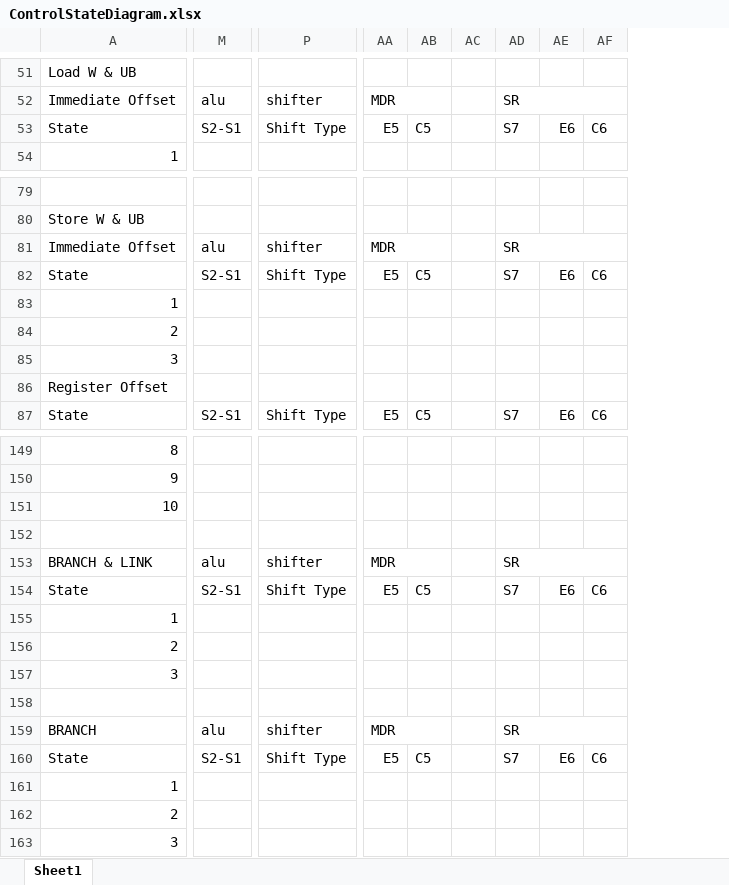
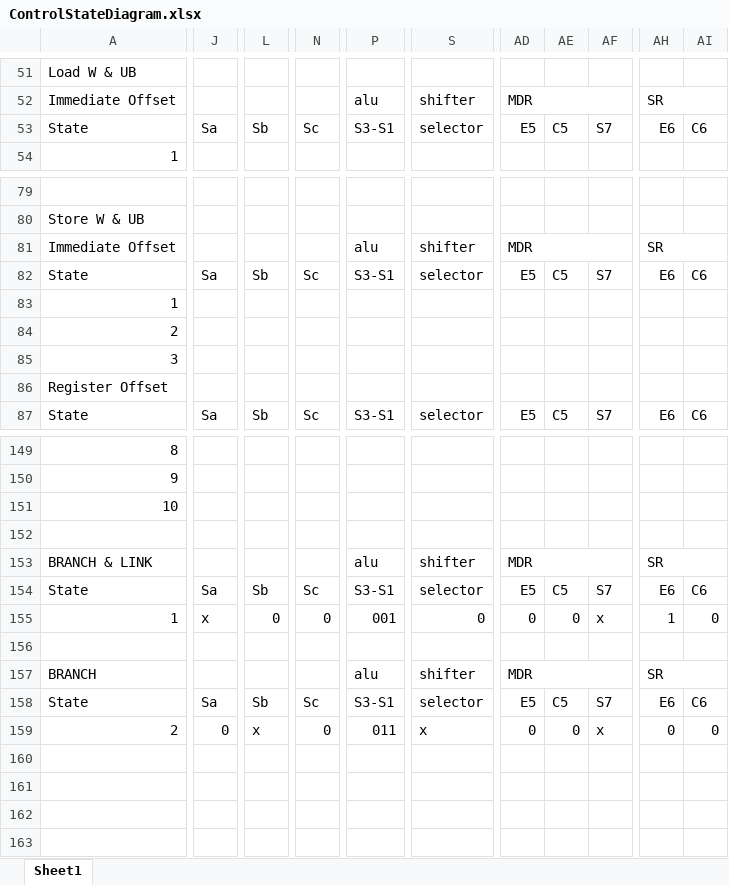
Before and after one commit to pedrocolon93/armverilogimplementation, an Excel workbook: ArquiProjecto/Phase2/ControlStateDiagram.xlsx, sheet Sheet1, drawn as a sheet; only a part is shown, gaps mark what is left out; values as stored, in another font and other column widths than the file's, no cell formats; removed rows and columns are numbered as before the commit, all else as after; rows hold the shown columns only; the diff covers the shown part only; the diff names each change by its address in the sheet, - before the commit and + after, or states it on an @@ line.

```diff
--- a/ArquiProjecto/Phase2/ControlStateDiagram.xlsx (sheet Sheet1)
+++ b/ArquiProjecto/Phase2/ControlStateDiagram.xlsx (sheet Sheet1)
+column J, row 53: Sa; rows 82-87: Sa |  |  |  |  | Sa; row 154: Sa; row 158: Sa
+column L, row 53: Sb; rows 82-87: Sb |  |  |  |  | Sb; row 154: Sb; row 158: Sb
+column N, row 53: Sc; rows 82-87: Sc |  |  |  |  | Sc; row 154: Sc; row 158: Sc
-column M, rows 52-53: alu | S2-S1; rows 81-87: alu | S2-S1 |  |  |  |  | S2-S1; rows 153-154: alu | S2-S1; rows 159-160: alu | S2-S1
+column P, rows 52-53: alu | S3-S1; rows 81-87: alu | S3-S1 |  |  |  |  | S3-S1; rows 153-154: alu | S3-S1; rows 157-158: alu | S3-S1
-column P, rows 52-53: shifter | Shift Type; rows 81-87: shifter | Shift Type |  |  |  |  | Shift Type; rows 153-154: shifter | Shift Type; rows 159-160: shifter | Shift Type
+column S, rows 52-53: shifter | selector; rows 81-87: shifter | selector |  |  |  |  | selector; rows 153-154: shifter | selector; rows 157-158: shifter | selector
-column AC, empty
-AA52:AB52 merged
+AD52:AF52 merged
-AF52: SR
+AF52: (empty)
-AD52:AF52 merged
-AH52: (empty)
+AH52: SR
+AH52:AI52 merged
-AA81:AB81 merged
+AD81:AF81 merged
-AF81: SR
+AF81: (empty)
-AD81:AF81 merged
-AH81: (empty)
+AH81: SR
+AH81:AI81 merged
-AA153:AB153 merged
+AD153:AF153 merged
-AF153: SR
+AF153: (empty)
-AD153:AF153 merged
-AH153: (empty)
+AH153: SR
+AH153:AI153 merged
-row 155: 1
-row 156: 2
-row 157: 3
+row 155: 1 | x | 0 | 0 | 001 | 0 | 0 | 0 | x | 1 | 0
-AA159:AB159 merged
+AD157:AF157 merged
-AF157: SR
+AF157: (empty)
-AD159:AF159 merged
-AH157: (empty)
+AH157: SR
+AH157:AI157 merged
-row 161: 1
-row 162: 2
-row 163: 3
+row 159: 2 | 0 | x | 0 | 011 | x | 0 | 0 | x | 0 | 0
```
Also changed, not shown: 32 added rows, 32 removed rows, 1 added column, 50 edited cells and merged cells elsewhere in this sheet, cell formats.
